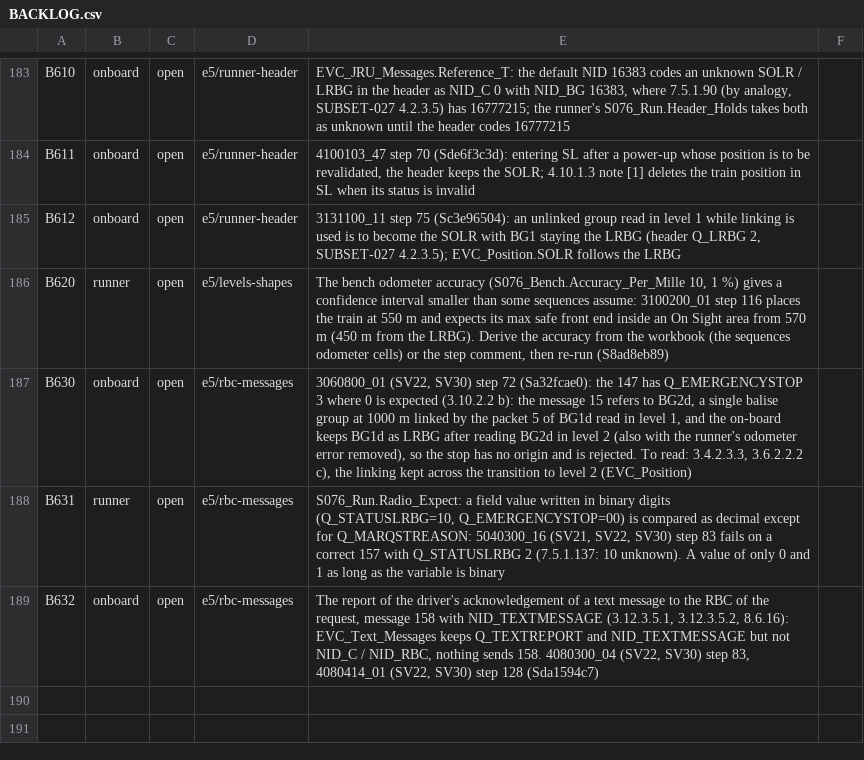
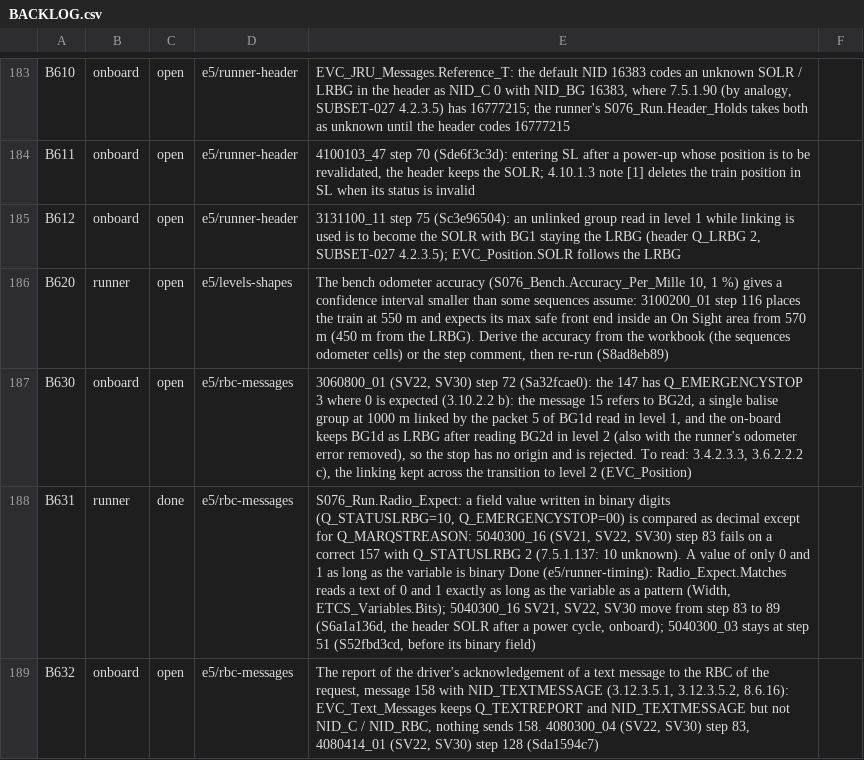
Before and after one commit to milanredele/etcs-dmi, a CSV file: doc/BACKLOG.csv, drawn as a sheet; only a part is shown, gaps mark what is left out; the diff names each change by its address in the sheet, - before the commit and + after, or states it on an @@ line.

```diff
--- a/doc/BACKLOG.csv
+++ b/doc/BACKLOG.csv
-C188: open
+C188: done
-E188: …is binary
+E188: …is binary Done (e5/runner-timing): Radio_Expect.Matches reads a text of 0 and 1 exactly as long as the variable as a pattern (Width, ETCS_Variables.Bits); 5040300_16 SV21, SV22, SV30 move from step 83 to 89 (S6a1a136d, the header SOLR after a power cycle, onboard); 5040300_03 stays at step 51 (S52fbd3cd, before its binary field)
```
Also changed, not shown: 2 other files.
